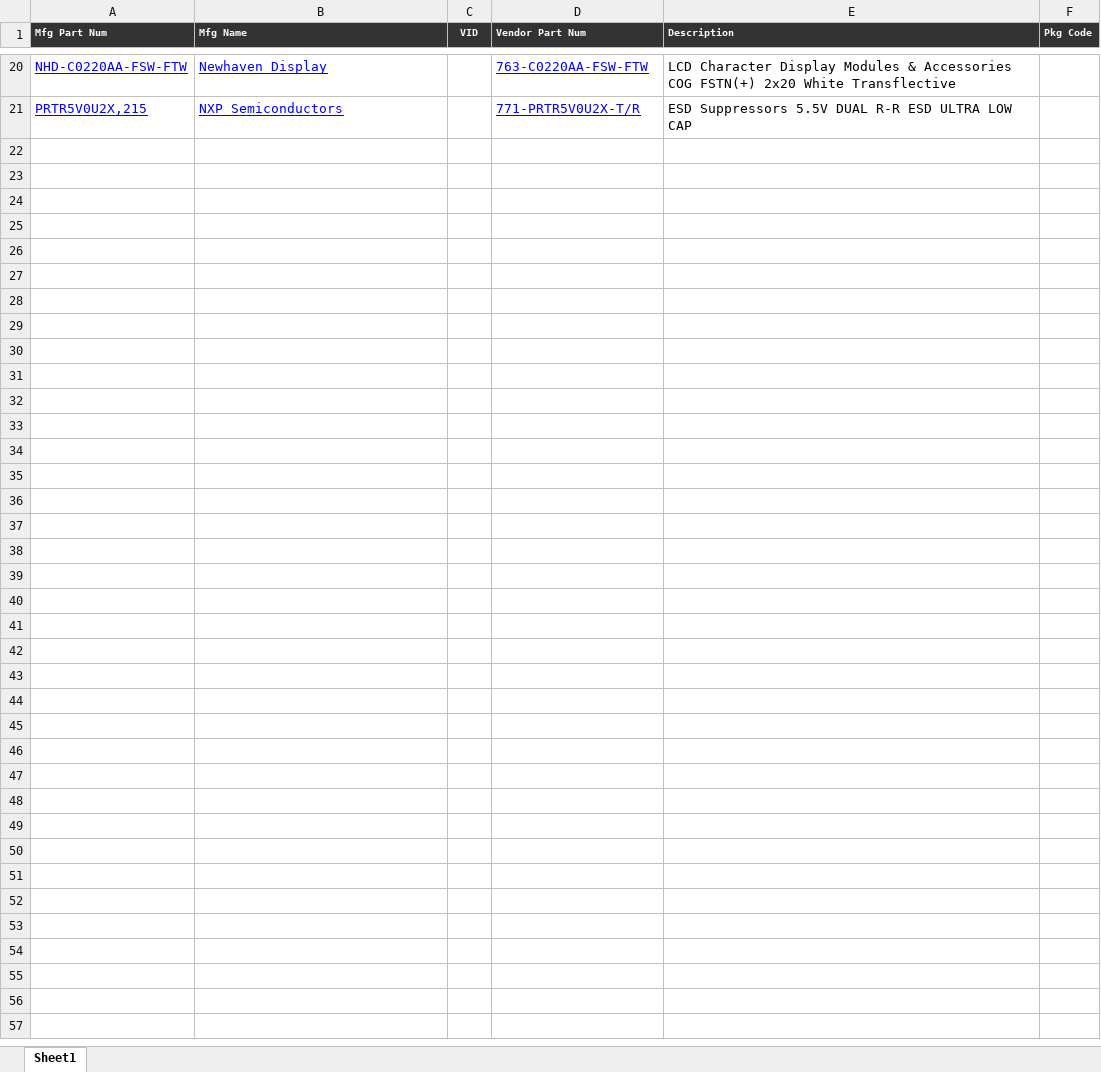
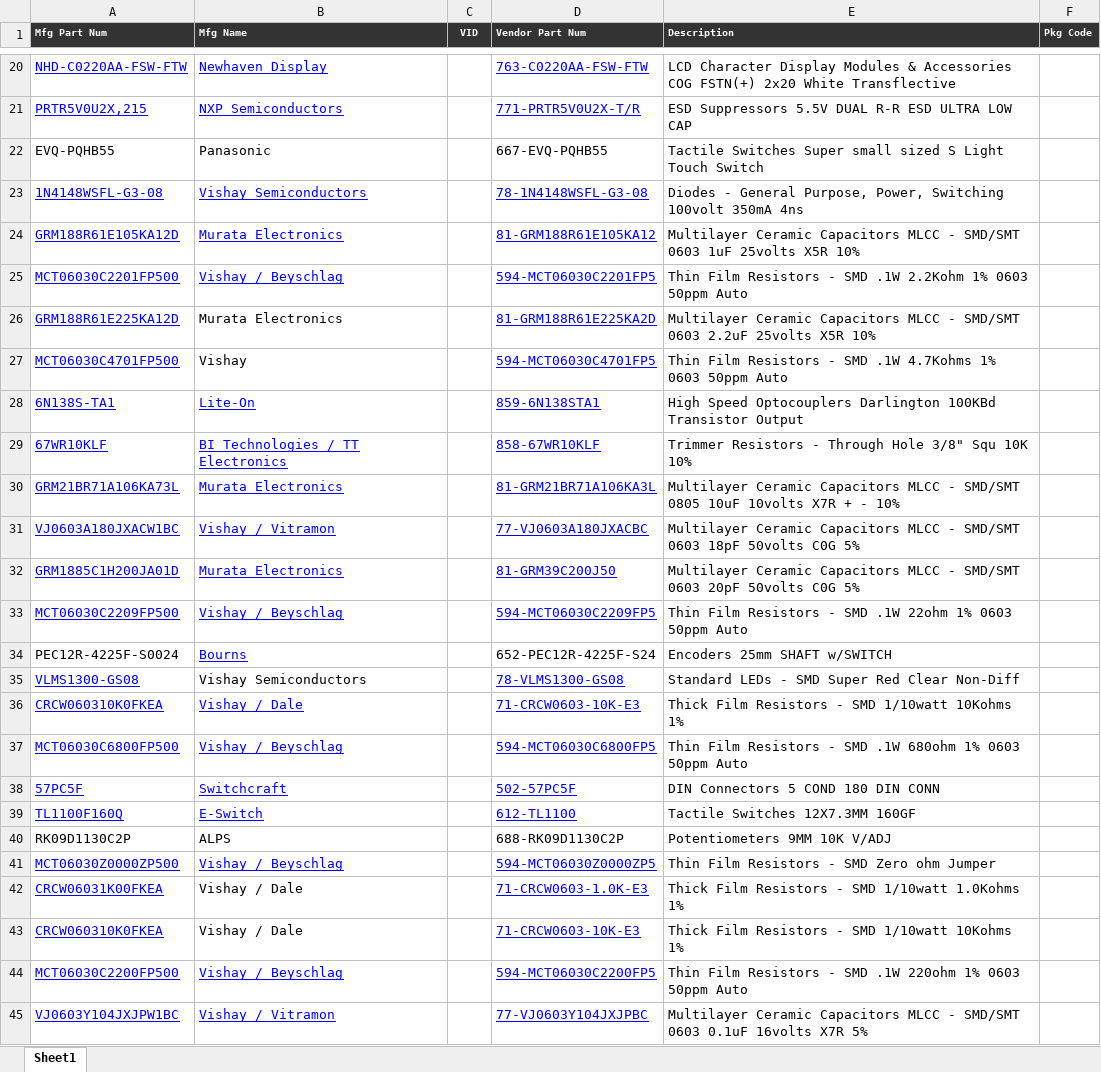
Before and after one commit to eranrund/blinky-pants, an Excel workbook: eagle/common/bom-ex/partsdb.xlsx, sheet Sheet1, drawn as a sheet; only a part is shown, gaps mark what is left out; values as stored, in another font and other column widths than the file's, no borders; the diff names each change by its address in the sheet, - before the commit and + after, or states it on an @@ line.

Commit message:
partsdb

```diff
--- a/eagle/common/bom-ex/partsdb.xlsx (sheet Sheet1)
+++ b/eagle/common/bom-ex/partsdb.xlsx (sheet Sheet1)
+row 22: EVQ-PQHB55 | Panasonic |  | 667-EVQ-PQHB55 | Tactile Switches Super small sized S Light Touch Switch
+row 23: 1N4148WSFL-G3-08 | Vishay Semiconductors |  | 78-1N4148WSFL-G3-08 | Diodes - General Purpose, Power, Switching 100volt 350mA 4ns
+row 24: GRM188R61E105KA12D | Murata Electronics |  | 81-GRM188R61E105KA12 | Multilayer Ceramic Capacitors MLCC - SMD/SMT 0603 1uF 25volts X5R 10%
+row 25: MCT06030C2201FP500 | Vishay / Beyschlag |  | 594-MCT06030C2201FP5 | Thin Film Resistors - SMD .1W 2.2Kohm 1% 0603 50ppm Auto
+row 26: GRM188R61E225KA12D | Murata Electronics |  | 81-GRM188R61E225KA2D | Multilayer Ceramic Capacitors MLCC - SMD/SMT 0603 2.2uF 25volts X5R 10%
+row 27: MCT06030C4701FP500 | Vishay |  | 594-MCT06030C4701FP5 | Thin Film Resistors - SMD .1W 4.7Kohms 1% 0603 50ppm Auto
+row 28: 6N138S-TA1 | Lite-On |  | 859-6N138STA1 | High Speed Optocouplers Darlington 100KBd Transistor Output
+row 29: 67WR10KLF | BI Technologies / TT Electronics |  | 858-67WR10KLF | Trimmer Resistors - Through Hole 3/8" Squ 10K 10%
+row 30: GRM21BR71A106KA73L | Murata Electronics |  | 81-GRM21BR71A106KA3L | Multilayer Ceramic Capacitors MLCC - SMD/SMT 0805 10uF 10volts X7R + - 10%
+row 31: VJ0603A180JXACW1BC | Vishay / Vitramon |  | 77-VJ0603A180JXACBC | Multilayer Ceramic Capacitors MLCC - SMD/SMT 0603 18pF 50volts C0G 5%
+row 32: GRM1885C1H200JA01D | Murata Electronics |  | 81-GRM39C200J50 | Multilayer Ceramic Capacitors MLCC - SMD/SMT 0603 20pF 50volts C0G 5%
+row 33: MCT06030C2209FP500 | Vishay / Beyschlag |  | 594-MCT06030C2209FP5 | Thin Film Resistors - SMD .1W 22ohm 1% 0603 50ppm Auto
+row 34: PEC12R-4225F-S0024 | Bourns |  | 652-PEC12R-4225F-S24 | Encoders 25mm SHAFT w/SWITCH
+row 35: VLMS1300-GS08 | Vishay Semiconductors |  | 78-VLMS1300-GS08 | Standard LEDs - SMD Super Red Clear Non-Diff
+row 36: CRCW060310K0FKEA | Vishay / Dale |  | 71-CRCW0603-10K-E3 | Thick Film Resistors - SMD 1/10watt 10Kohms 1%
+row 37: MCT06030C6800FP500 | Vishay / Beyschlag |  | 594-MCT06030C6800FP5 | Thin Film Resistors - SMD .1W 680ohm 1% 0603 50ppm Auto
+row 38: 57PC5F | Switchcraft |  | 502-57PC5F | DIN Connectors 5 COND 180 DIN CONN
+row 39: TL1100F160Q | E-Switch |  | 612-TL1100 | Tactile Switches 12X7.3MM 160GF
+row 40: RK09D1130C2P | ALPS |  | 688-RK09D1130C2P | Potentiometers 9MM 10K V/ADJ
+row 41: MCT06030Z0000ZP500 | Vishay / Beyschlag |  | 594-MCT06030Z0000ZP5 | Thin Film Resistors - SMD Zero ohm Jumper
+row 42: CRCW06031K00FKEA | Vishay / Dale |  | 71-CRCW0603-1.0K-E3 | Thick Film Resistors - SMD 1/10watt 1.0Kohms 1%
+row 43: CRCW060310K0FKEA | Vishay / Dale |  | 71-CRCW0603-10K-E3 | Thick Film Resistors - SMD 1/10watt 10Kohms 1%
+row 44: MCT06030C2200FP500 | Vishay / Beyschlag |  | 594-MCT06030C2200FP5 | Thin Film Resistors - SMD .1W 220ohm 1% 0603 50ppm Auto
+row 45: VJ0603Y104JXJPW1BC | Vishay / Vitramon |  | 77-VJ0603Y104JXJPBC | Multilayer Ceramic Capacitors MLCC - SMD/SMT 0603 0.1uF 16volts X7R 5%
```
Also changed, not shown: 1 other file.
